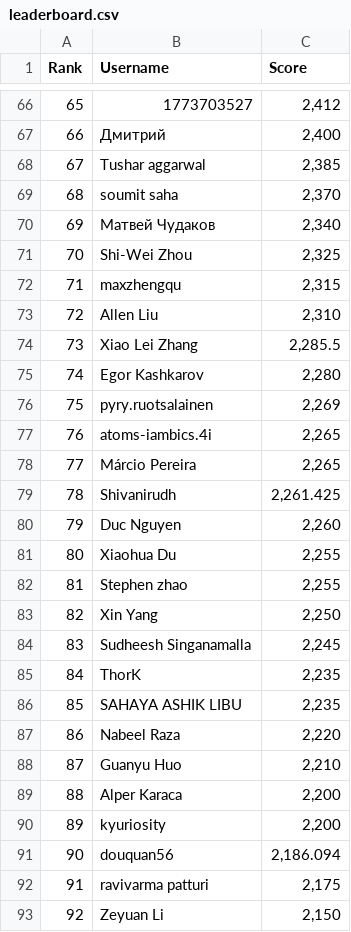
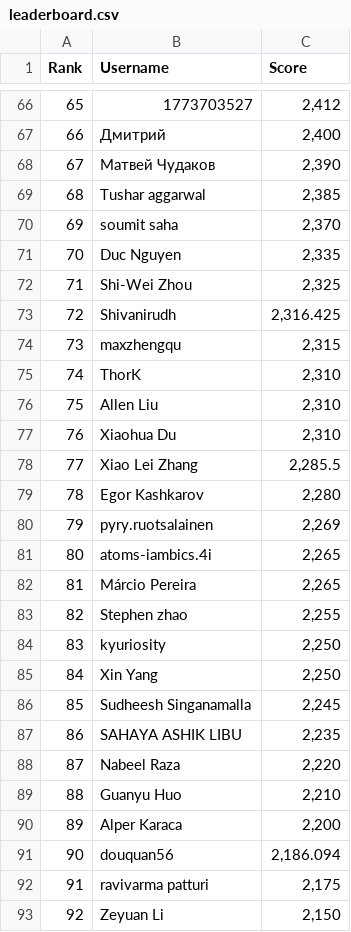
Before and after one commit to silvermete0r/deepml-top, a CSV file: leaderboard.csv, drawn as a sheet; only a part is shown, gaps mark what is left out; removed rows and columns are numbered as before the commit, all else as after; the diff covers the shown part only; the diff names each change by its address in the sheet, - before the commit and + after, or states it on an @@ line.

```diff
--- a/leaderboard.csv
+++ b/leaderboard.csv
@@ column A (Rank) renumbered between rows 38 and 101 @@
+row 68: 67 | Матвей Чудаков | 2,390
-row 70: 69 | Матвей Чудаков | 2,340
+row 71: 70 | Duc Nguyen | 2,335
+row 73: 72 | Shivanirudh | 2,316.425
+row 75: 74 | ThorK | 2,310
+row 77: 76 | Xiaohua Du | 2,310
-row 79: 78 | Shivanirudh | 2,261.425
-row 80: 79 | Duc Nguyen | 2,260
-row 81: 80 | Xiaohua Du | 2,255
+row 84: 83 | kyuriosity | 2,250
-row 85: 84 | ThorK | 2,235
-row 90: 89 | kyuriosity | 2,200
```
Also changed, not shown: 4 added rows, 4 removed rows and 2 edited cells elsewhere in this file, 2 other files.
